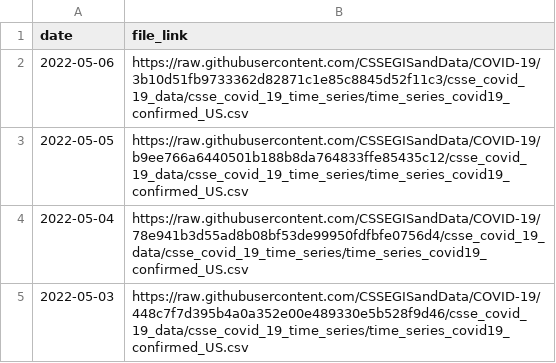
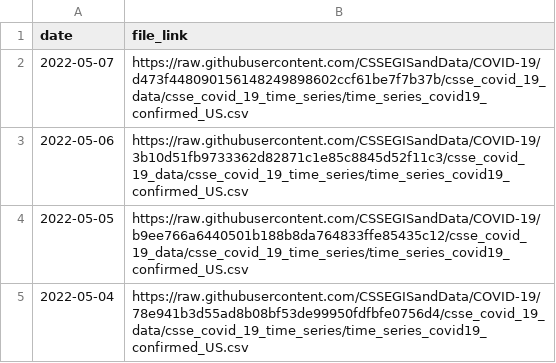
Before and after one commit to Serena-Wang/covidData, a CSV file: data/jhu_us_cases_data_links.csv, drawn as a sheet; only a part is shown; the shorter side is filled out with more unchanged rows.

```diff
--- a/data/jhu_us_cases_data_links.csv
+++ b/data/jhu_us_cases_data_links.csv
@@ -1,2 +1,3 @@
 "date","file_link"
+2022-05-07,"https://raw.githubusercontent.com/CSSEGISandData/COVID-19/d473f448090156148249898602ccf61be7f7b37b/csse_covid_19_data/csse_covid_19_time_series/time_series_covid19_confirmed_US.csv"
 2022-05-06,"https://raw.githubusercontent.com/CSSEGISandData/COVID-19/3b10d51fb9733362d82871c1e85c8845d52f11c3/csse_covid_19_data/csse_covid_19_time_series/time_series_covid19_confirmed_US.csv"
```
Also changed, not shown: data/jhu_global_cases_data_links.csv, data/jhu_global_deaths_data_links.csv, 1 other file.
